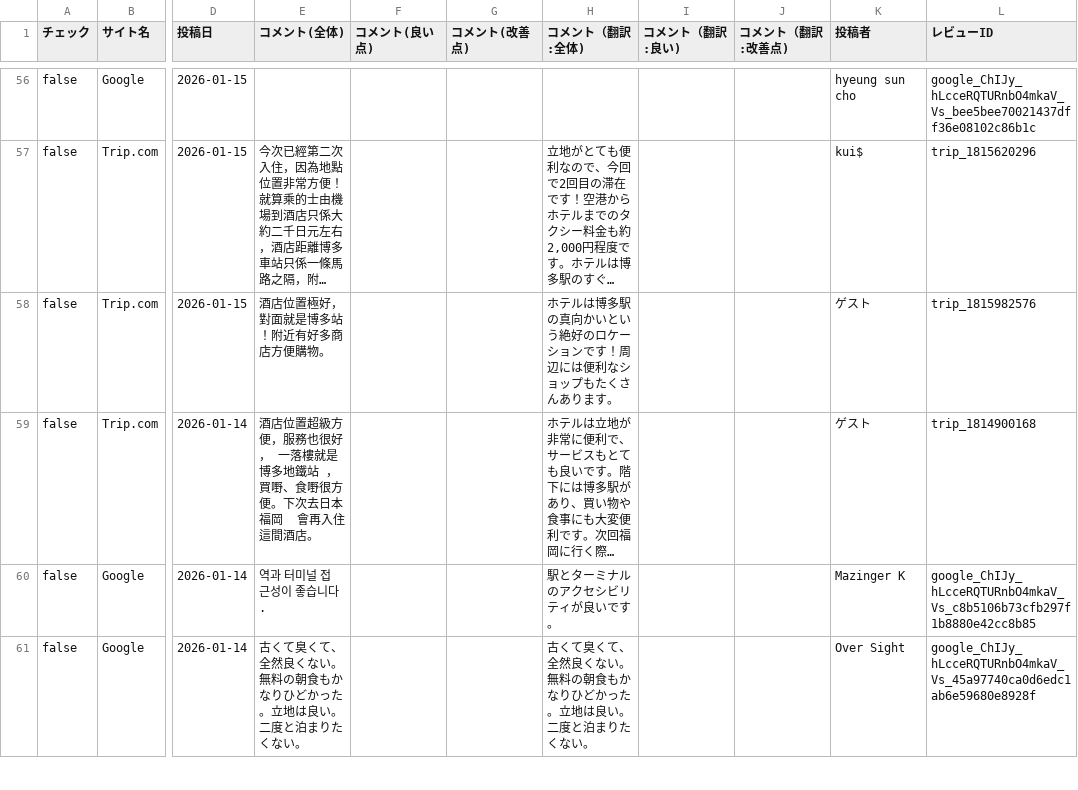
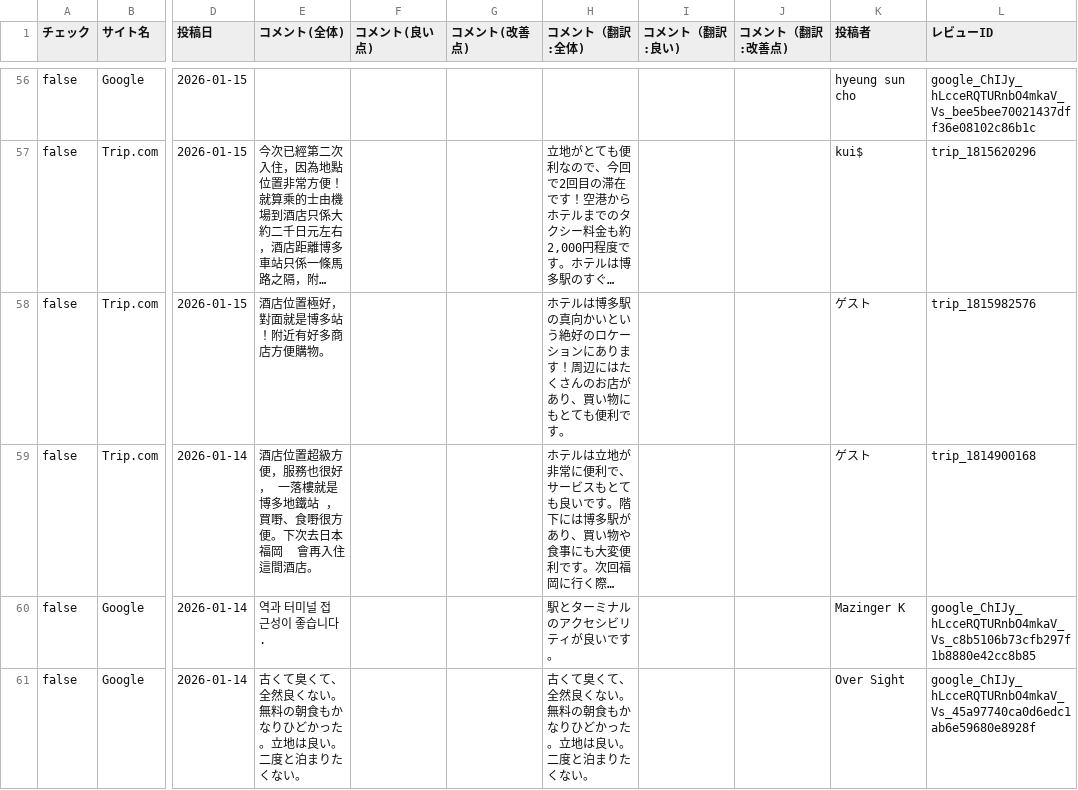
Before and after one commit to TAKAHASHIMITSUGU329/primechange-portal, a CSV file: データ/ホテル口コミデータ/comfort_hakata_data.csv, drawn as a sheet; only a part is shown, gaps mark what is left out; long unchanged cells end in …; the diff covers the shown part only; the diff names each change by its address in the sheet, - before the commit and + after, or states it on an @@ line.

```diff
--- a/データ/ホテル口コミデータ/comfort_hakata_data.csv
+++ b/データ/ホテル口コミデータ/comfort_hakata_data.csv
-H58 (コメント（翻訳:全体)): …ーションです！周辺には便利なショップもたくさんあります。
+H58 (コメント（翻訳:全体)): …ーションにあります！周辺にはたくさんのお店があり、買い物にもとても便利です。
```
Also changed, not shown: 38 edited cells elsewhere in this file, データ/ホテル口コミデータ/comfort_era_higashikanda_data.csv, データ/ホテル口コミデータ/comment_yokohama_data.csv, 44 other files.
